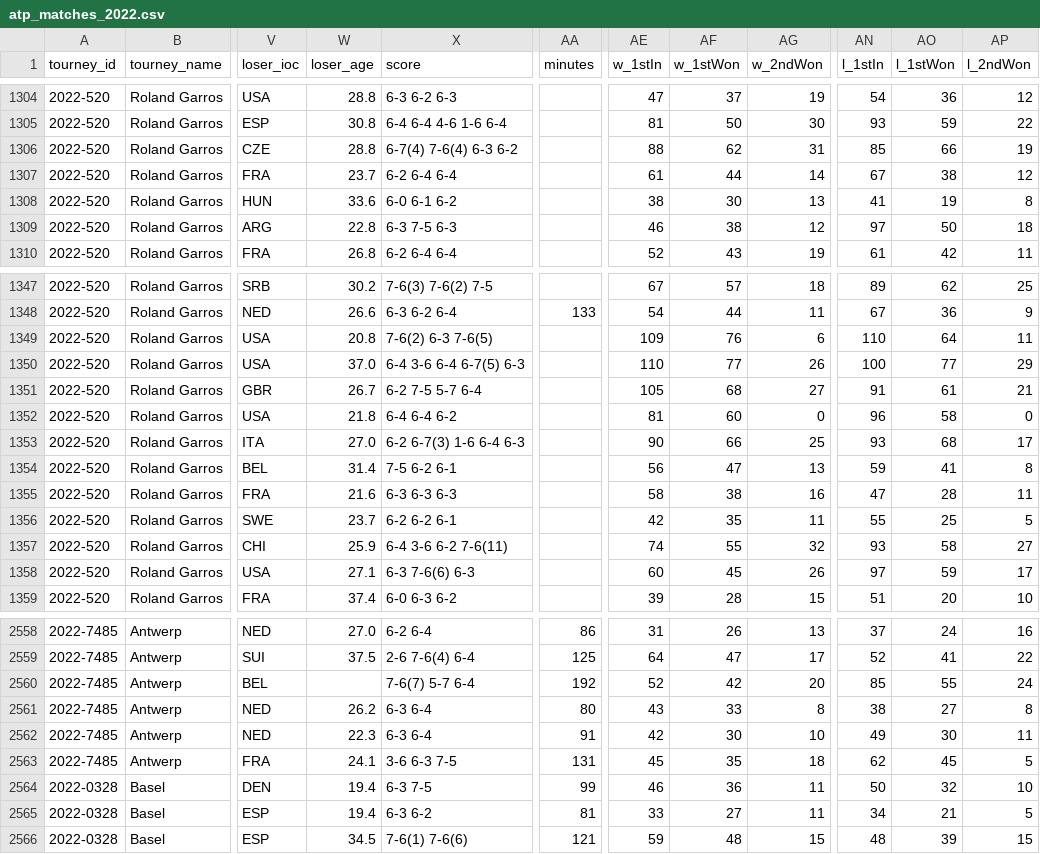
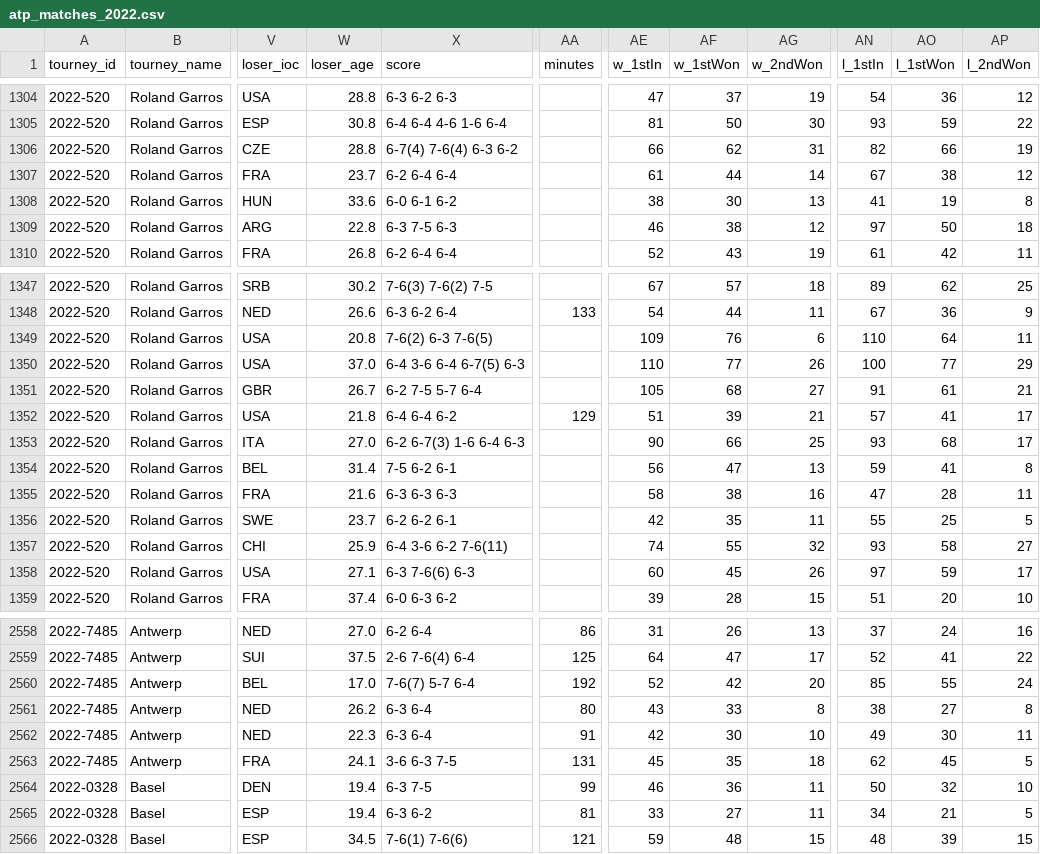
Before and after one commit to JeffSackmann/tennis_atp, a CSV file: atp_matches_2022.csv, drawn as a sheet; only a part is shown, gaps mark what is left out; the diff names each change by its address in the sheet, - before the commit and + after, or states it on an @@ line.

Commit message:
fix 2022 RG stats
also add some players, first names, and DOBs

```diff
--- a/atp_matches_2022.csv
+++ b/atp_matches_2022.csv
-AE1306 (w_1stIn): 88
+AE1306 (w_1stIn): 66
-AN1306 (l_1stIn): 85
+AN1306 (l_1stIn): 82
-AA1352 (minutes): (empty)
+AA1352 (minutes): 129
-AE1352 (w_1stIn): 81
+AE1352 (w_1stIn): 51
-AF1352 (w_1stWon): 60
+AF1352 (w_1stWon): 39
-AG1352 (w_2ndWon): 0
+AG1352 (w_2ndWon): 21
-AN1352 (l_1stIn): 96
+AN1352 (l_1stIn): 57
-AO1352 (l_1stWon): 58
+AO1352 (l_1stWon): 41
-AP1352 (l_2ndWon): 0
+AP1352 (l_2ndWon): 17
-W2560 (loser_age): (empty)
+W2560 (loser_age): 17.0
```
Also changed, not shown: 2 other files.
